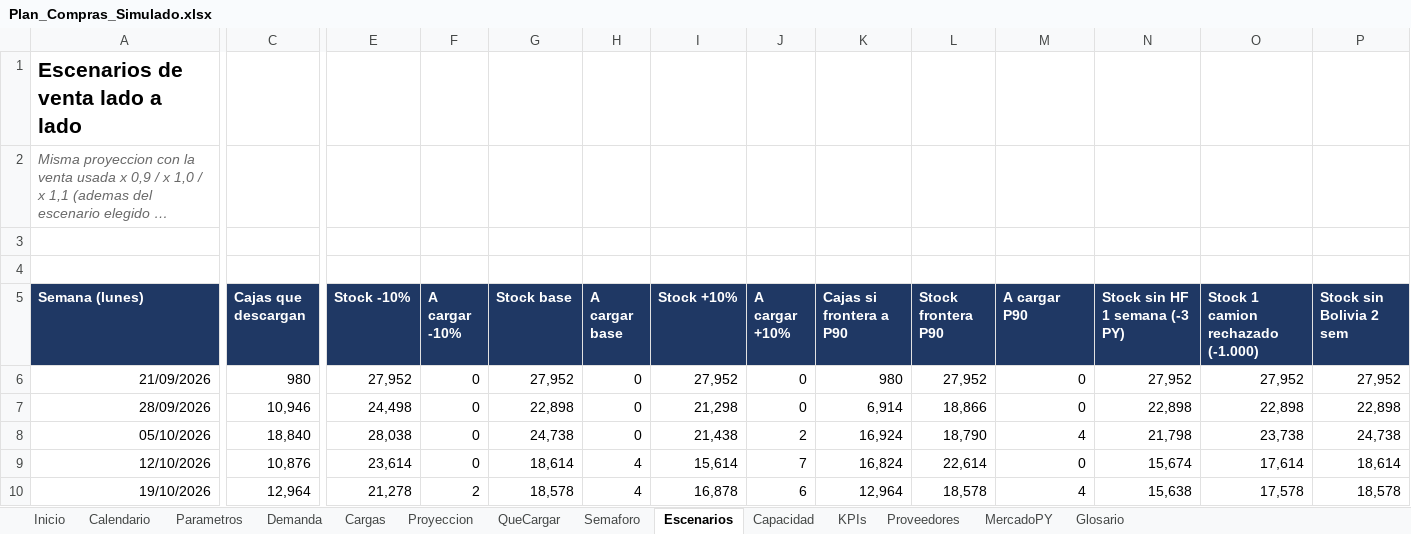
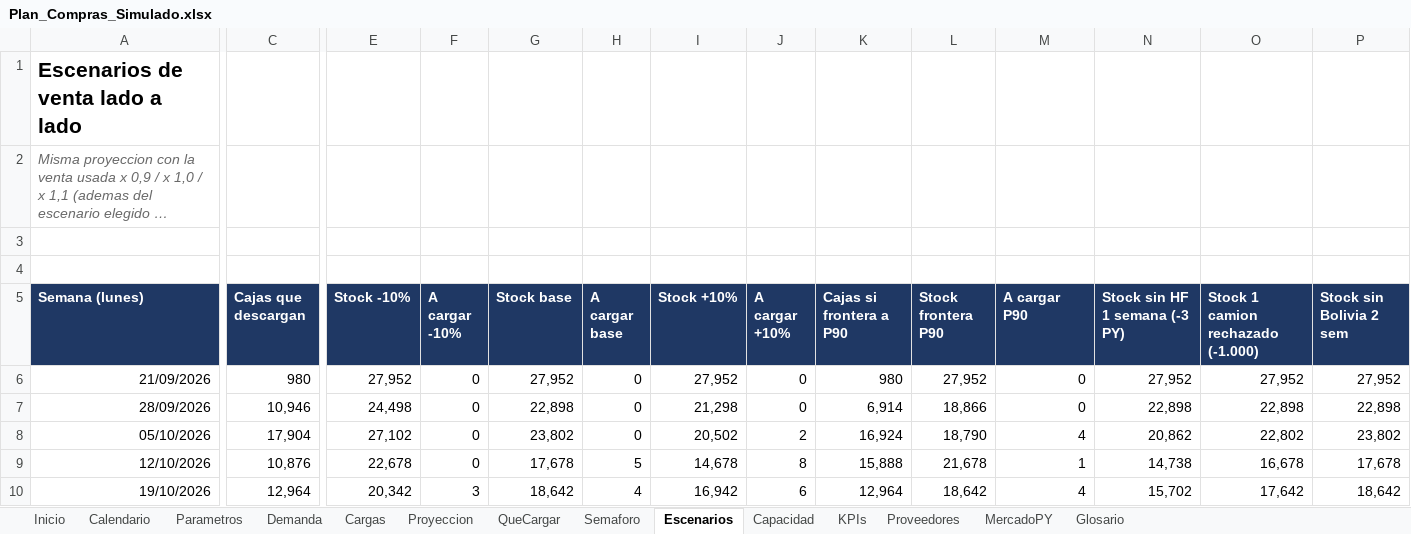
Before and after one commit to ingenieria-pepe/gonza_pepe, an Excel workbook: plan_compras/Plan_Compras_Simulado.xlsx, sheet Escenarios, drawn as a sheet; only a part is shown, gaps mark what is left out; long unchanged cells end in …; values as stored, in another font and other column widths than the file's, no borders; conditional formats not drawn; the diff covers the shown part only; the diff names each change by its address in the sheet, - before the commit and + after, or states it on an @@ line.

```diff
--- a/plan_compras/Plan_Compras_Simulado.xlsx (sheet Escenarios)
+++ b/plan_compras/Plan_Compras_Simulado.xlsx (sheet Escenarios)
-C8 (Cajas que descargan): 18,840
+C8 (Cajas que descargan): 17,904
-E8 (Stock -10%): 28,038
+E8 (Stock -10%): 27,102
-G8 (Stock base): 24,738
+G8 (Stock base): 23,802
-I8 (Stock +10%): 21,438
+I8 (Stock +10%): 20,502
-N8 (Stock sin HF 1 semana (-3 PY)): 21,798
+N8 (Stock sin HF 1 semana (-3 PY)): 20,862
-O8: 23,738
+O8: 22,802
-P8 (Stock sin Bolivia 2 sem): 24,738
+P8 (Stock sin Bolivia 2 sem): 23,802
-E9 (Stock -10%): 23,614
+E9 (Stock -10%): 22,678
-G9 (Stock base): 18,614
+G9 (Stock base): 17,678
-H9 (A cargar base): 4
+H9 (A cargar base): 5
-I9 (Stock +10%): 15,614
+I9 (Stock +10%): 14,678
-J9 (A cargar +10%): 7
+J9 (A cargar +10%): 8
-K9 (Cajas si frontera a P90): 16,824
+K9 (Cajas si frontera a P90): 15,888
-L9 (Stock frontera P90): 22,614
+L9 (Stock frontera P90): 21,678
-M9 (A cargar P90): 0
+M9 (A cargar P90): 1
-N9 (Stock sin HF 1 semana (-3 PY)): 15,674
+N9 (Stock sin HF 1 semana (-3 PY)): 14,738
-O9: 17,614
+O9: 16,678
-P9 (Stock sin Bolivia 2 sem): 18,614
+P9 (Stock sin Bolivia 2 sem): 17,678
-E10 (Stock -10%): 21,278
+E10 (Stock -10%): 20,342
-F10 (A cargar -10%): 2
+F10 (A cargar -10%): 3
-G10 (Stock base): 18,578
+G10 (Stock base): 18,642
-I10 (Stock +10%): 16,878
+I10 (Stock +10%): 16,942
-L10 (Stock frontera P90): 18,578
+L10 (Stock frontera P90): 18,642
-N10 (Stock sin HF 1 semana (-3 PY)): 15,638
+N10 (Stock sin HF 1 semana (-3 PY)): 15,702
-O10: 17,578
+O10: 17,642
-P10 (Stock sin Bolivia 2 sem): 18,578
+P10 (Stock sin Bolivia 2 sem): 18,642
```
Also changed, not shown: 56 edited cells elsewhere in this sheet, sheet Proyeccion, sheet QueCargar, sheet Cargas, sheet Capacidad, sheet Semaforo, sheet KPIs, 2 more sheets, formulas that keep their value, plan_compras/plan_compras.xlsx, 3 other files.
